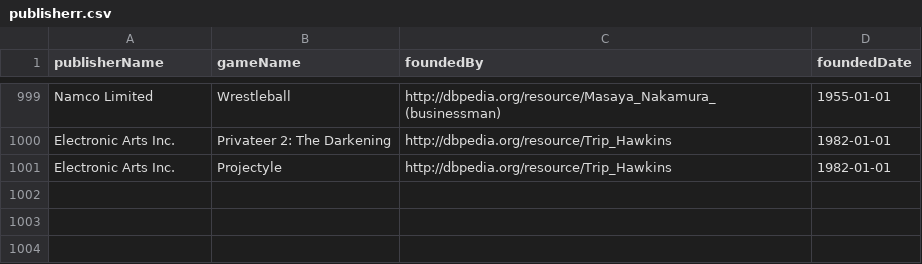
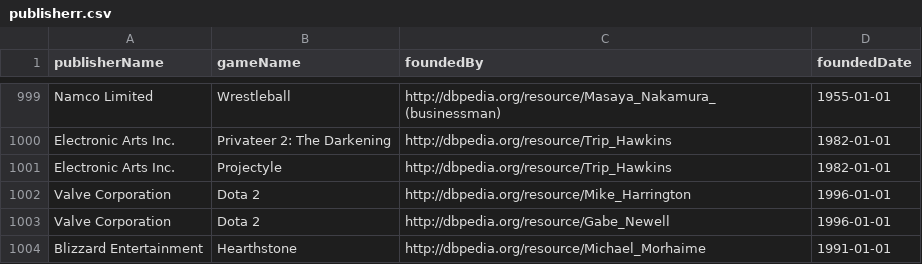
Before and after one commit to Bylack26/WebSemantique, a CSV file: publisherr.csv, drawn as a sheet; only a part is shown, gaps mark what is left out.

```diff
--- a/publisherr.csv
+++ b/publisherr.csv
@@ -1001 +1001,4 @@
 "Electronic Arts Inc.","Projectyle","http://dbpedia.org/resource/Trip_Hawkins",1982-01-01
+"Valve Corporation","Dota 2","http://dbpedia.org/resource/Mike_Harrington",1996-01-01
+"Valve Corporation","Dota 2","http://dbpedia.org/resource/Gabe_Newell",1996-01-01
+"Blizzard Entertainment","Hearthstone","http://dbpedia.org/resource/Michael_Morhaime","1991-01-01"
```
Also changed, not shown: game_compet.csv, 51 other files.
